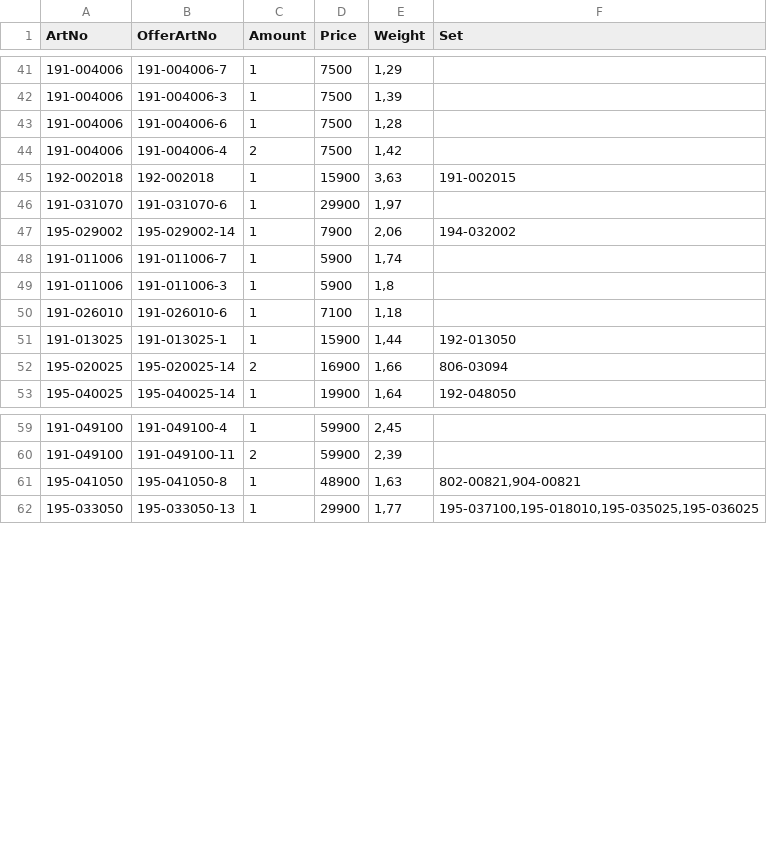
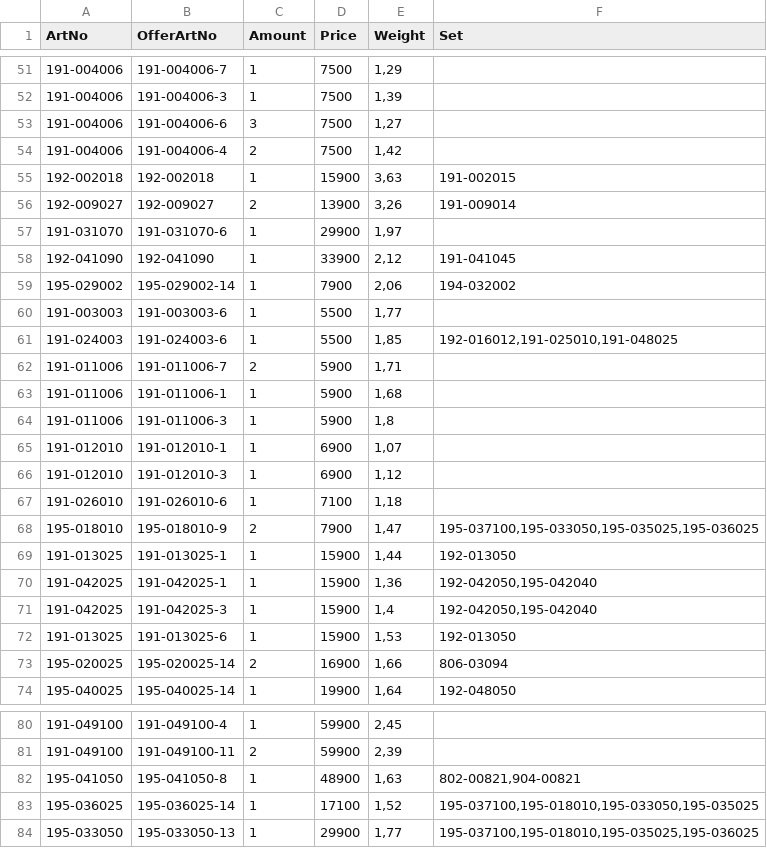
Before and after one commit to KodBuster/SINONIM-1C, a CSV file: data/stocks-latest.csv, drawn as a sheet; only a part is shown, gaps mark what is left out; the diff covers the shown part only.

Commit message:
chore: stocks.csv from FTP (96e61e05)

```diff
--- a/data/stocks-latest.csv
+++ b/data/stocks-latest.csv
@@ -42,11 +52,22 @@
 191-004006;191-004006-3;1;7500;1,39;
-191-004006;191-004006-6;1;7500;1,28;
+191-004006;191-004006-6;3;7500;1,27;
 191-004006;191-004006-4;2;7500;1,42;
 192-002018;192-002018;1;15900;3,63;191-002015
+192-009027;192-009027;2;13900;3,26;191-009014
 191-031070;191-031070-6;1;29900;1,97;
+192-041090;192-041090;1;33900;2,12;191-041045
 195-029002;195-029002-14;1;7900;2,06;194-032002
-191-011006;191-011006-7;1;5900;1,74;
+191-003003;191-003003-6;1;5500;1,77;
+191-024003;191-024003-6;1;5500;1,85;192-016012,191-025010,191-048025
+191-011006;191-011006-7;2;5900;1,71;
+191-011006;191-011006-1;1;5900;1,68;
 191-011006;191-011006-3;1;5900;1,8;
+191-012010;191-012010-1;1;6900;1,07;
+191-012010;191-012010-3;1;6900;1,12;
 191-026010;191-026010-6;1;7100;1,18;
+195-018010;195-018010-9;2;7900;1,47;195-037100,195-033050,195-035025,195-036025
 191-013025;191-013025-1;1;15900;1,44;192-013050
+191-042025;191-042025-1;1;15900;1,36;192-042050,195-042040
+191-042025;191-042025-3;1;15900;1,4;192-042050,195-042040
+191-013025;191-013025-6;1;15900;1,53;192-013050
 195-020025;195-020025-14;2;16900;1,66;806-03094
@@ -61,2 +82,3 @@
 195-041050;195-041050-8;1;48900;1,63;802-00821,904-00821
+195-036025;195-036025-14;1;17100;1,52;195-037100,195-018010,195-033050,195-035025
 195-033050;195-033050-13;1;29900;1,77;195-037100,195-018010,195-035025,195-036025
```
Also changed, not shown: 10 added rows and 2 edited cells elsewhere in this file.
